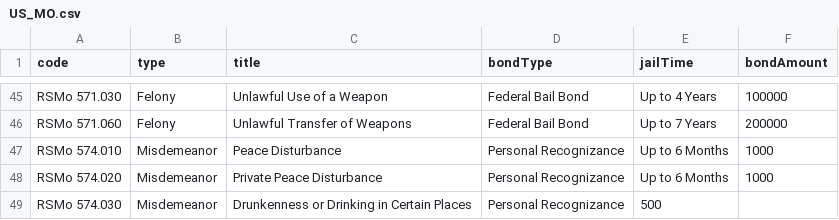
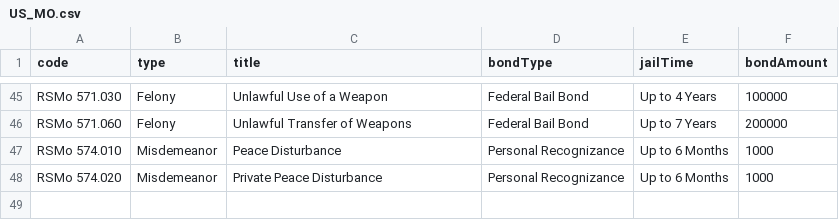
Before and after one commit to Sonoran-Software/CAD-Penal-Codes, a CSV file: US_MO.csv, drawn as a sheet; only a part is shown, gaps mark what is left out.

Commit message:
Update US_MO.csv

```diff
--- a/US_MO.csv
+++ b/US_MO.csv
@@ -48,2 +48 @@ RSMo 574.010,Misdemeanor,Peace Disturbance,Personal Recognizance,Up to 6 Months,
 RSMo 574.020,Misdemeanor,Private Peace Disturbance,Personal Recognizance,Up to 6 Months,1000
-RSMo 574.030,Misdemeanor,Drunkenness or Drinking in Certain Places,Personal Recognizance,500
```
